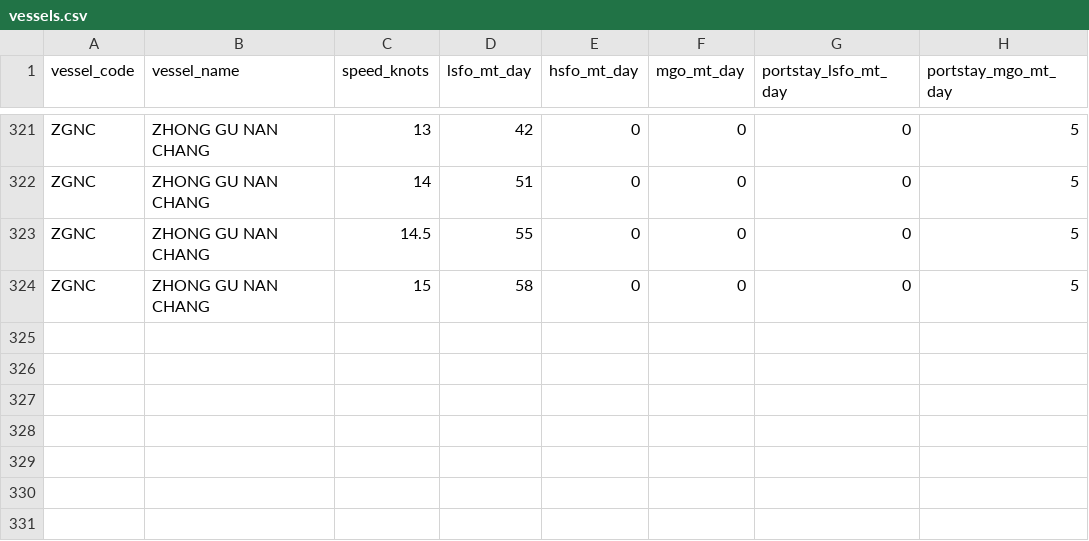
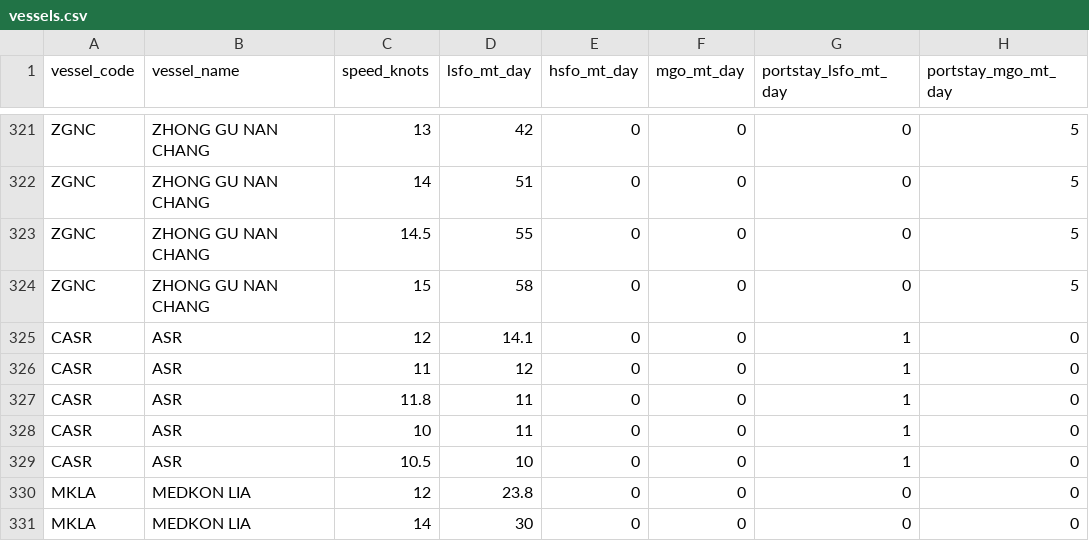
Before and after one commit to LeahLiuL/Schedule-Simulation, a CSV file: shipping_data/vessels.csv, drawn as a sheet; only a part is shown, gaps mark what is left out; the diff names each change by its address in the sheet, - before the commit and + after, or states it on an @@ line.

Commit message:
Add CASR and MKLA vessels

```diff
--- a/shipping_data/vessels.csv
+++ b/shipping_data/vessels.csv
+row 325: CASR | ASR | 12 | 14.1 | 0 | 0 | 1 | 0
+row 326: CASR | ASR | 11 | 12 | 0 | 0 | 1 | 0
+row 327: CASR | ASR | 11.8 | 11 | 0 | 0 | 1 | 0
+row 328: CASR | ASR | 10 | 11 | 0 | 0 | 1 | 0
+row 329: CASR | ASR | 10.5 | 10 | 0 | 0 | 1 | 0
+row 330: MKLA | MEDKON LIA | 12 | 23.8 | 0 | 0 | 0 | 0
+row 331: MKLA | MEDKON LIA | 14 | 30 | 0 | 0 | 0 | 0
```
